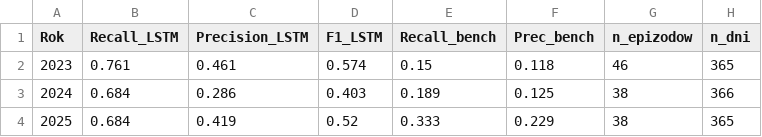
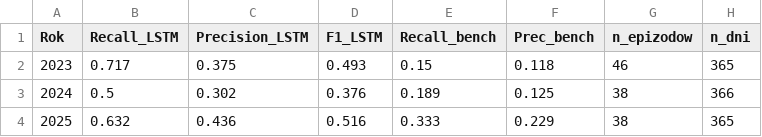
Before and after one commit to clt-coding/PortCanals, a CSV file: reports/ml/lstm/walidacja_czasowa_lstm.csv, drawn as a sheet.

```diff
--- a/reports/ml/lstm/walidacja_czasowa_lstm.csv
+++ b/reports/ml/lstm/walidacja_czasowa_lstm.csv
@@ -1,4 +1,4 @@
 Rok,Recall_LSTM,Precision_LSTM,F1_LSTM,Recall_bench,Prec_bench,n_epizodow,n_dni
-2023,0.761,0.461,0.574,0.15,0.118,46,365
-2024,0.684,0.286,0.403,0.189,0.125,38,366
-2025,0.684,0.419,0.52,0.333,0.229,38,365
+2023,0.717,0.375,0.493,0.15,0.118,46,365
+2024,0.5,0.302,0.376,0.189,0.125,38,366
+2025,0.632,0.436,0.516,0.333,0.229,38,365
```
Also changed, not shown: reports/ml/lstm/diagnozy_dzienne_lstm.csv, reports/ml/raport_agregat.csv, 7 other files.
